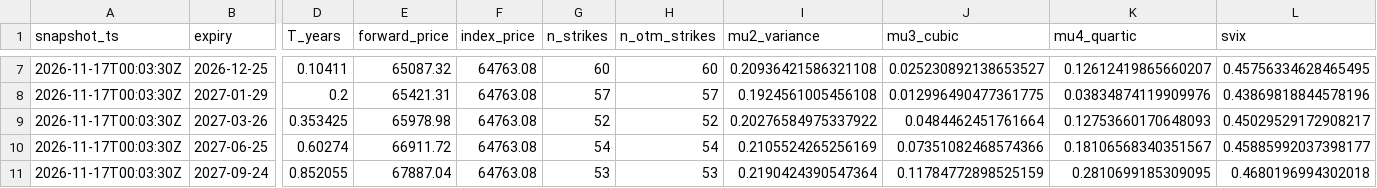
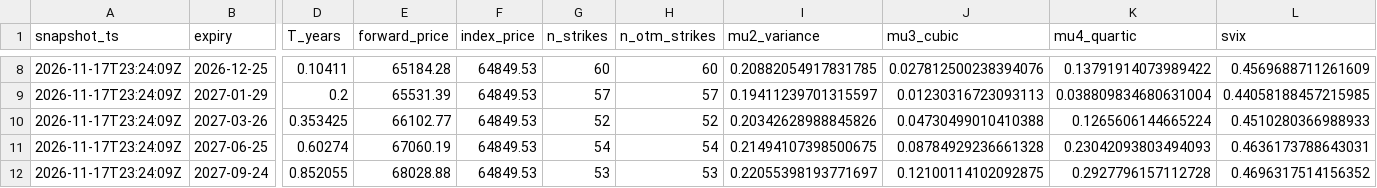
Before and after one commit to pitspa/btc-vol-surface, a CSV file: signals/2026-11-17.csv, drawn as a sheet; only a part is shown, gaps mark what is left out; addresses are those after the commit; the diff covers the shown part only; the diff names each change by its address in the sheet, - before the commit and + after, or states it on an @@ line.

```diff
--- a/signals/2026-11-17.csv
+++ b/signals/2026-11-17.csv
-A8:A12 (snapshot_ts): 2026-11-17T00:03:30Z
+A8:A12 (snapshot_ts): 2026-11-17T23:24:09Z
-E8 (forward_price): 65087.32
+E8 (forward_price): 65184.28
-F8:F12 (index_price): 64763.08
+F8:F12 (index_price): 64849.53
-I8 (mu2_variance): 0.20936421586321108
+I8 (mu2_variance): 0.20882054917831785
-J8 (mu3_cubic): 0.025230892138653527
+J8 (mu3_cubic): 0.027812500238394076
-K8 (mu4_quartic): 0.12612419865660207
+K8 (mu4_quartic): 0.13791914073989422
-L8 (svix): 0.45756334628465495
+L8 (svix): 0.4569688711261609
-E9 (forward_price): 65421.31
+E9 (forward_price): 65531.39
-I9 (mu2_variance): 0.1924561005456108
+I9 (mu2_variance): 0.19411239701315597
-J9 (mu3_cubic): 0.012996490477361775
+J9 (mu3_cubic): 0.01230316723093113
-K9 (mu4_quartic): 0.03834874119909976
+K9 (mu4_quartic): 0.038809834680631004
-L9 (svix): 0.43869818844578196
+L9 (svix): 0.44058188457215985
-E10 (forward_price): 65978.98
+E10 (forward_price): 66102.77
-I10 (mu2_variance): 0.20276584975337922
+I10 (mu2_variance): 0.20342628988845826
-J10 (mu3_cubic): 0.0484462451761664
+J10 (mu3_cubic): 0.04730499010410388
-K10 (mu4_quartic): 0.12753660170648093
+K10 (mu4_quartic): 0.1265606144665224
-L10 (svix): 0.45029529172908217
+L10 (svix): 0.4510280366988933
-E11 (forward_price): 66911.72
+E11 (forward_price): 67060.19
-I11 (mu2_variance): 0.2105524265256169
+I11 (mu2_variance): 0.21494107398500675
-J11 (mu3_cubic): 0.07351082468574366
+J11 (mu3_cubic): 0.08784929236661328
-K11 (mu4_quartic): 0.18106568340351567
+K11 (mu4_quartic): 0.23042093803494093
-L11 (svix): 0.45885992037398177
+L11 (svix): 0.4636173788643031
-E12 (forward_price): 67887.04
+E12 (forward_price): 68028.88
-I12 (mu2_variance): 0.2190424390547364
+I12 (mu2_variance): 0.22055398193771697
-J12 (mu3_cubic): 0.11784772898525159
+J12 (mu3_cubic): 0.12100114102092875
-K12 (mu4_quartic): 0.2810699185309095
+K12 (mu4_quartic): 0.2927796157112728
-L12 (svix): 0.4680196994302018
+L12 (svix): 0.4696317514156352
```
Also changed, not shown: 1 added row and 37 edited cells elsewhere in this file, surfaces/2026-11-17.csv.
